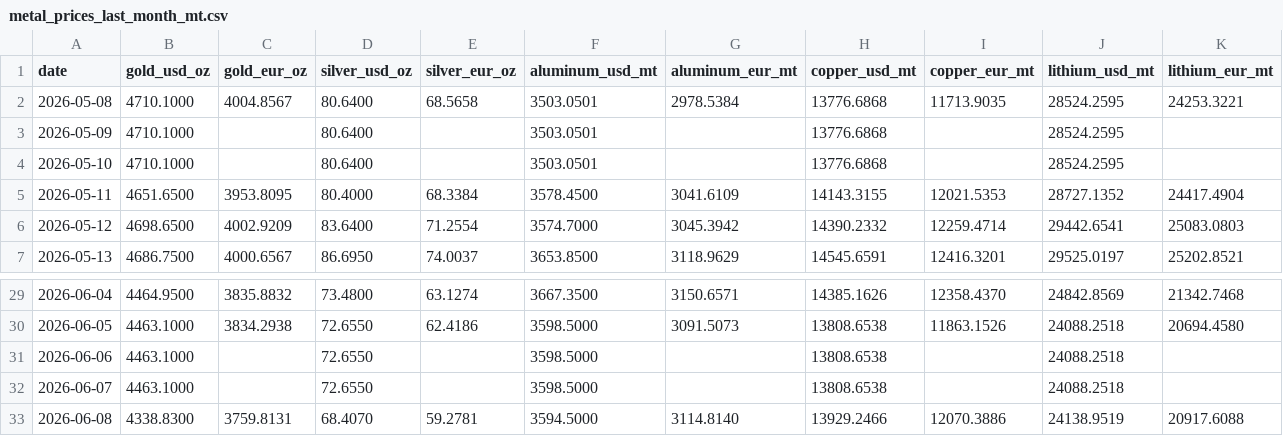
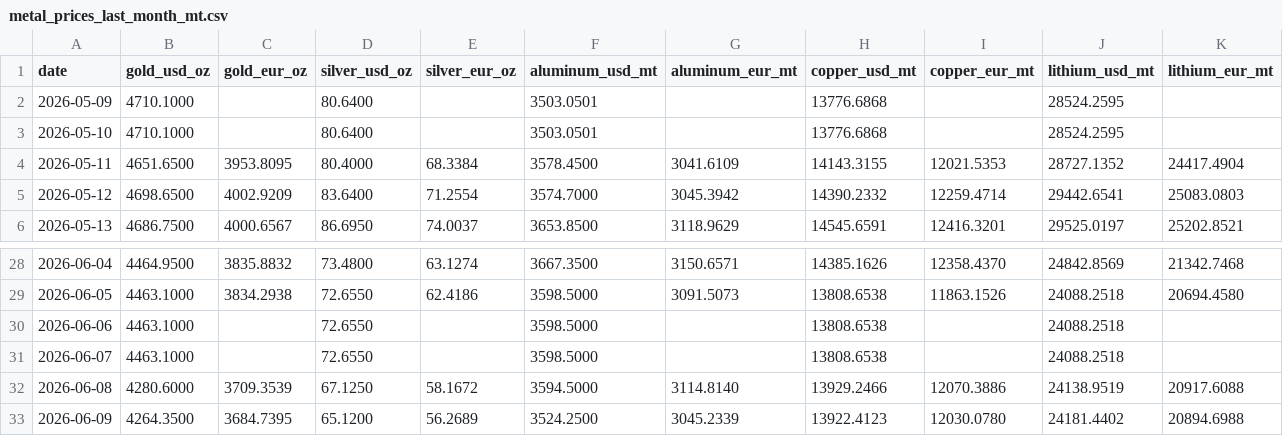
Before and after one commit to aojald/metalprice, a CSV file: metal_prices_last_month_mt.csv, drawn as a sheet; only a part is shown, gaps mark what is left out.

```diff
--- a/metal_prices_last_month_mt.csv
+++ b/metal_prices_last_month_mt.csv
@@ -1,3 +1,2 @@
 date,gold_usd_oz,gold_eur_oz,silver_usd_oz,silver_eur_oz,aluminum_usd_mt,aluminum_eur_mt,copper_usd_mt,copper_eur_mt,lithium_usd_mt,lithium_eur_mt
-2026-05-08,4710.1000,4004.8567,80.6400,68.5658,3503.0501,2978.5384,13776.6868,11713.9035,28524.2595,24253.3221
 2026-05-09,4710.1000,,80.6400,,3503.0501,,13776.6868,,28524.2595,
@@ -32,2 +31,3 @@ date,gold_usd_oz,gold_eur_oz,silver_usd_oz,silver_eur_oz,aluminum_usd_mt,aluminu
 2026-06-07,4463.1000,,72.6550,,3598.5000,,13808.6538,,24088.2518,
-2026-06-08,4338.8300,3759.8131,68.4070,59.2781,3594.5000,3114.8140,13929.2466,12070.3886,24138.9519,20917.6088
+2026-06-08,4280.6000,3709.3539,67.1250,58.1672,3594.5000,3114.8140,13929.2466,12070.3886,24138.9519,20917.6088
+2026-06-09,4264.3500,3684.7395,65.1200,56.2689,3524.2500,3045.2339,13922.4123,12030.0780,24181.4402,20894.6988
```
Also changed, not shown: metal_prices_source_mt.csv, 1 other file.
